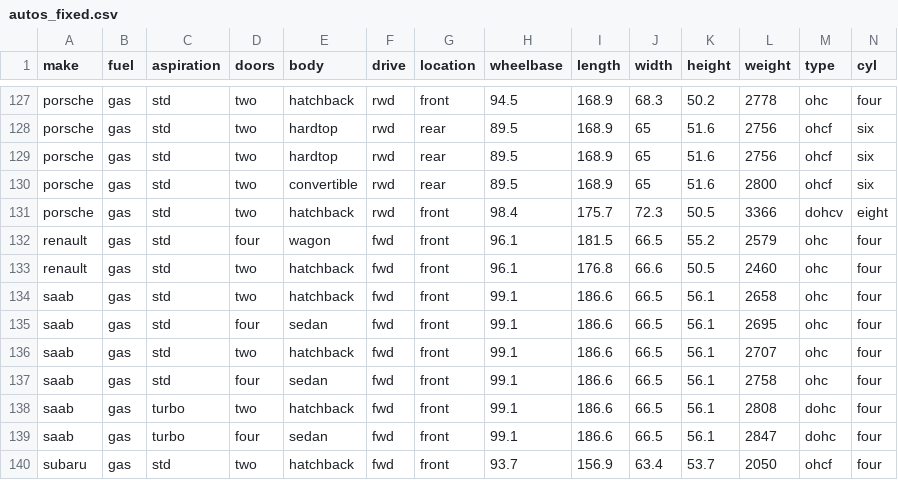
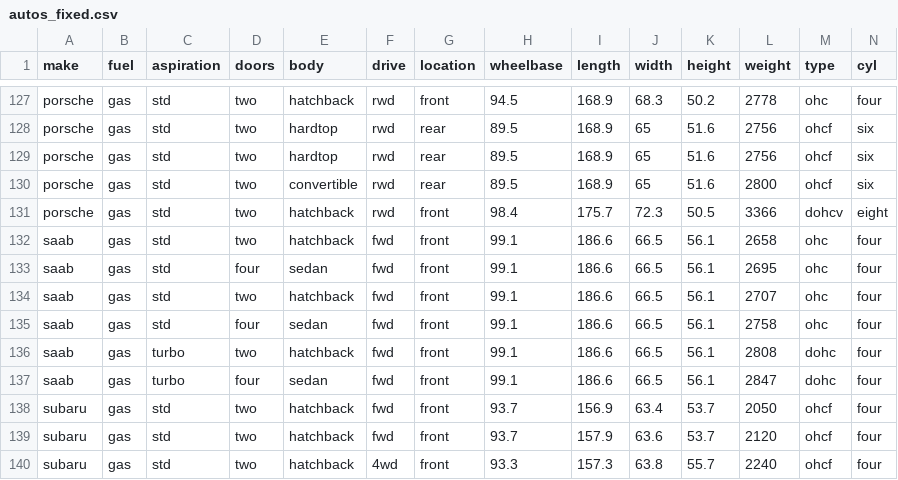
Before and after one commit to FrankNSalamone/FrankNSalamone.github.io, a CSV file: autos_fixed.csv, drawn as a sheet; only a part is shown, gaps mark what is left out; the shorter side is filled out with more unchanged rows; rows hold the shown columns only; the diff names each change by its address in the sheet, - before the commit and + after, or states it on an @@ line.

Commit message:
Initial commit

```diff
--- a/autos_fixed.csv
+++ b/autos_fixed.csv
-row 132: renault | gas | std | four | wagon | fwd | front | 96.1 | 181.5 | 66.5 | 55.2 | 2579 | ohc | four
-row 133: renault | gas | std | two | hatchback | fwd | front | 96.1 | 176.8 | 66.6 | 50.5 | 2460 | ohc | four
```
